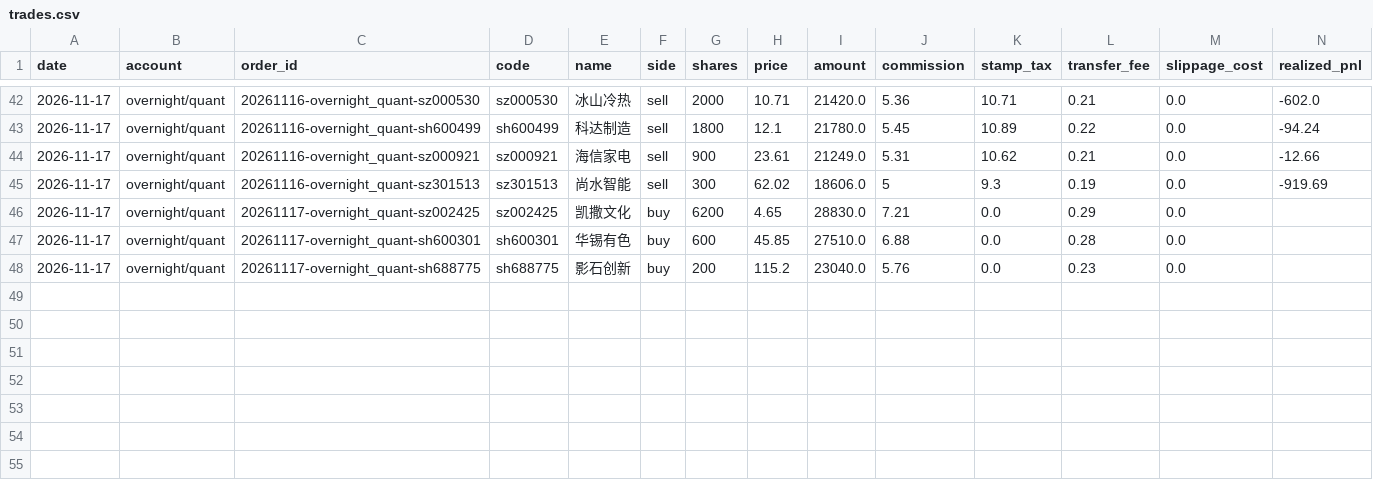
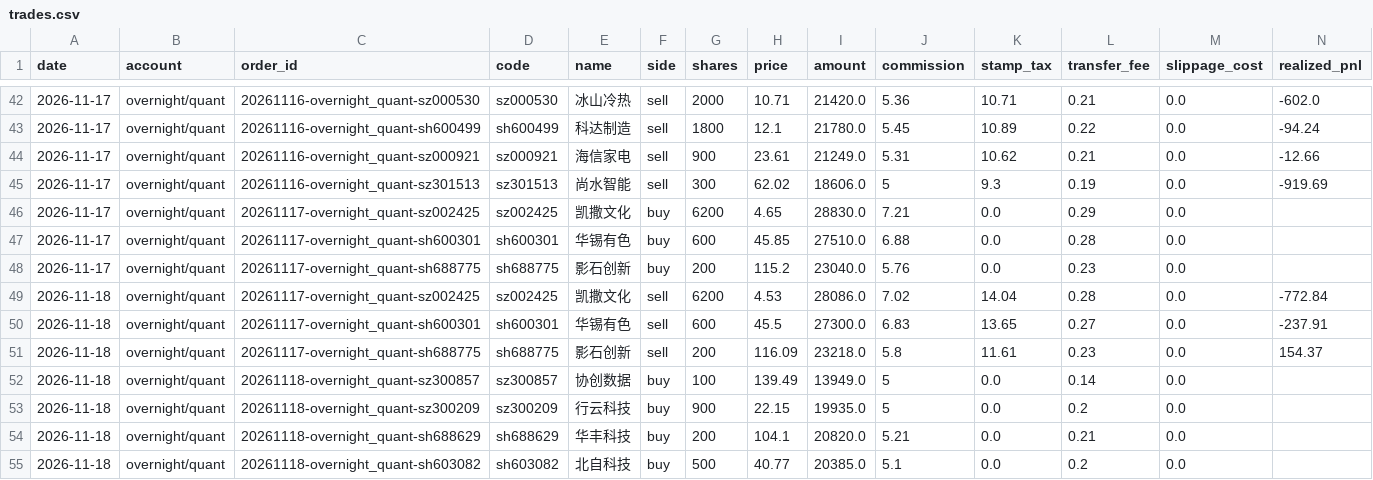
Before and after one commit to ice-tong/a-stock-investment, a CSV file: accounts/overnight/quant/trades.csv, drawn as a sheet; only a part is shown, gaps mark what is left out; rows hold the shown columns only; the diff names each change by its address in the sheet, - before the commit and + after, or states it on an @@ line.

```diff
--- a/accounts/overnight/quant/trades.csv
+++ b/accounts/overnight/quant/trades.csv
+row 49: 2026-11-18 | overnight/quant | 20261117-overnight_quant-sz002425 | sz002425 | 凯撒文化 | sell | 6200 | 4.53 | 28086.0 | 7.02 | 14.04 | 0.28 | 0.0 | -772.84
+row 50: 2026-11-18 | overnight/quant | 20261117-overnight_quant-sh600301 | sh600301 | 华锡有色 | sell | 600 | 45.5 | 27300.0 | 6.83 | 13.65 | 0.27 | 0.0 | -237.91
+row 51: 2026-11-18 | overnight/quant | 20261117-overnight_quant-sh688775 | sh688775 | 影石创新 | sell | 200 | 116.09 | 23218.0 | 5.8 | 11.61 | 0.23 | 0.0 | 154.37
+row 52: 2026-11-18 | overnight/quant | 20261118-overnight_quant-sz300857 | sz300857 | 协创数据 | buy | 100 | 139.49 | 13949.0 | 5 | 0.0 | 0.14 | 0.0
+row 53: 2026-11-18 | overnight/quant | 20261118-overnight_quant-sz300209 | sz300209 | 行云科技 | buy | 900 | 22.15 | 19935.0 | 5 | 0.0 | 0.2 | 0.0
+row 54: 2026-11-18 | overnight/quant | 20261118-overnight_quant-sh688629 | sh688629 | 华丰科技 | buy | 200 | 104.1 | 20820.0 | 5.21 | 0.0 | 0.21 | 0.0
+row 55: 2026-11-18 | overnight/quant | 20261118-overnight_quant-sh603082 | sh603082 | 北自科技 | buy | 500 | 40.77 | 20385.0 | 5.1 | 0.0 | 0.2 | 0.0
```
Also changed, not shown: accounts/overnight/quant/nav.csv, accounts/overnight/random/nav.csv, 9 other files.
